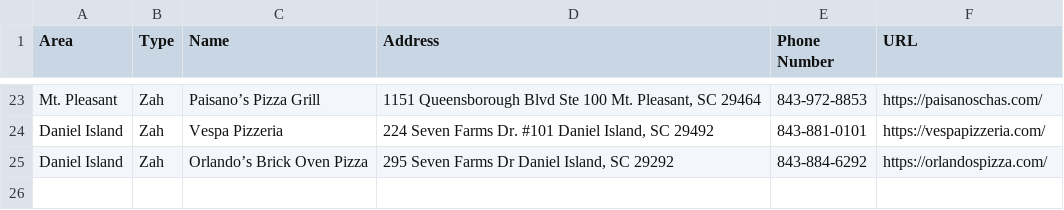
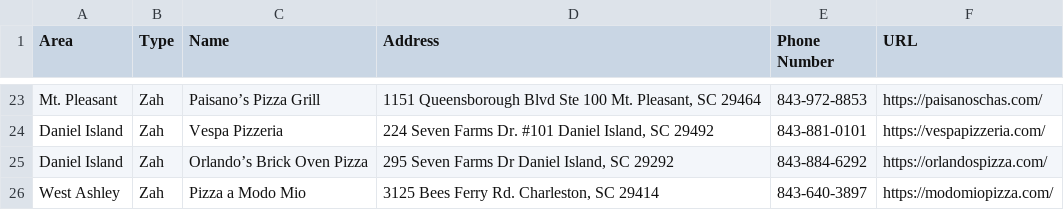
Before and after one commit to j3tj3rk/spicoli, a CSV file: restaurants.csv, drawn as a sheet; only a part is shown, gaps mark what is left out; the diff names each change by its address in the sheet, - before the commit and + after, or states it on an @@ line.

Commit message:
Update restaurants.csv
updated modo mio to .csv

```diff
--- a/restaurants.csv
+++ b/restaurants.csv
+row 26: West Ashley | Zah | Pizza a Modo Mio | 3125 Bees Ferry Rd. Charleston, SC 29414 | 843-640-3897 | https://modomiopizza.com/
```
